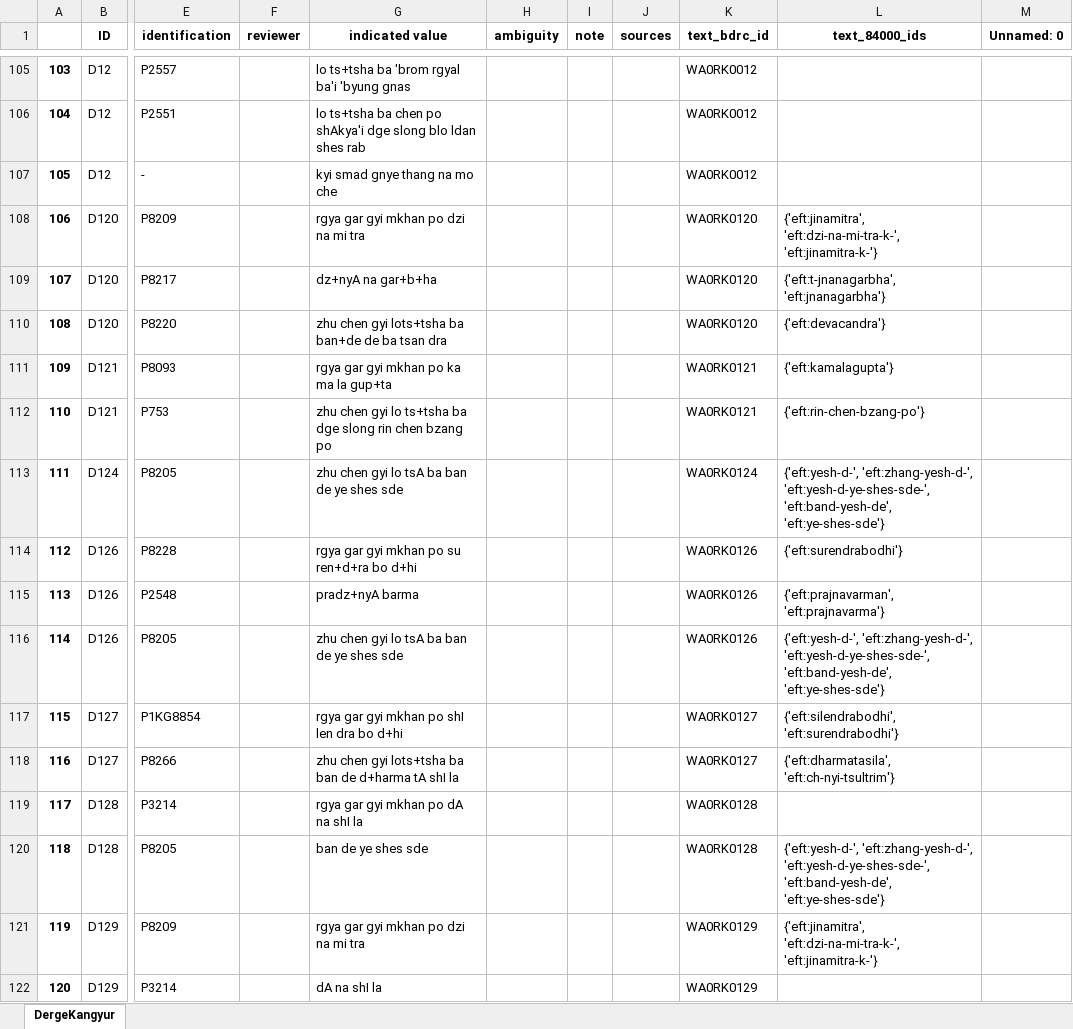
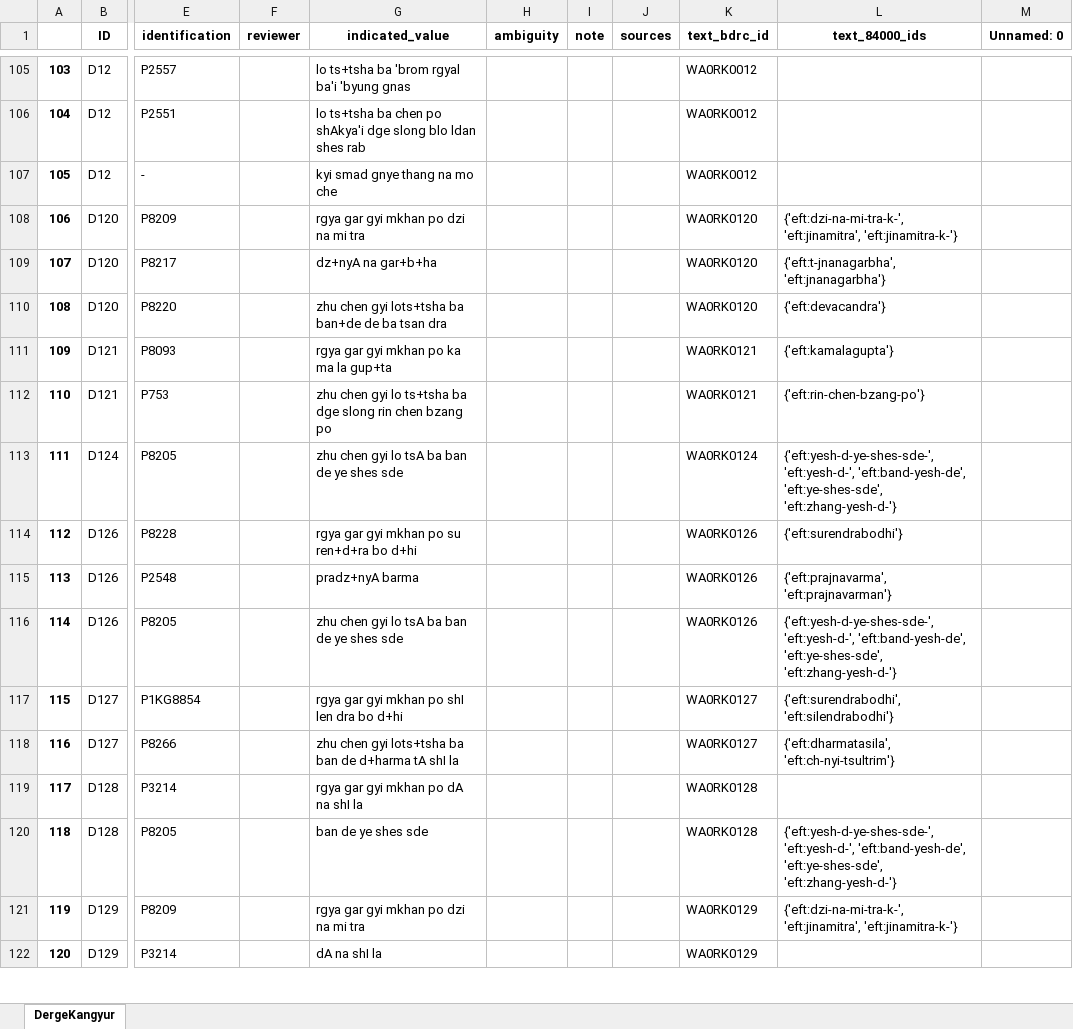
Before and after one commit to wkdewey/xml-parsing, an Excel workbook: WD_BDRC_data.xlsx, sheet DergeKangyur, drawn as a sheet; only a part is shown, gaps mark what is left out; values as stored, in another font and other column widths than the file's, no borders; the diff covers the shown part only; the diff names each change by its address in the sheet, - before the commit and + after, or states it on an @@ line.

```diff
--- a/WD_BDRC_data.xlsx (sheet DergeKangyur)
+++ b/WD_BDRC_data.xlsx (sheet DergeKangyur)
-G1: indicated value
+G1: indicated_value
-L108 (text_84000_ids): {'eft:jinamitra', 'eft:dzi-na-mi-tra-k-', 'eft:jinamitra-k-'}
+L108 (text_84000_ids): {'eft:dzi-na-mi-tra-k-', 'eft:jinamitra', 'eft:jinamitra-k-'}
-L113 (text_84000_ids): {'eft:yesh-d-', 'eft:zhang-yesh-d-', 'eft:yesh-d-ye-shes-sde-', 'eft:band-yesh-de', 'eft:ye-shes-sde'}
+L113 (text_84000_ids): {'eft:yesh-d-ye-shes-sde-', 'eft:yesh-d-', 'eft:band-yesh-de', 'eft:ye-shes-sde', 'eft:zhang-yesh-d-'}
-L115 (text_84000_ids): {'eft:prajnavarman', 'eft:prajnavarma'}
+L115 (text_84000_ids): {'eft:prajnavarma', 'eft:prajnavarman'}
-L116 (text_84000_ids): {'eft:yesh-d-', 'eft:zhang-yesh-d-', 'eft:yesh-d-ye-shes-sde-', 'eft:band-yesh-de', 'eft:ye-shes-sde'}
+L116 (text_84000_ids): {'eft:yesh-d-ye-shes-sde-', 'eft:yesh-d-', 'eft:band-yesh-de', 'eft:ye-shes-sde', 'eft:zhang-yesh-d-'}
-L117 (text_84000_ids): {'eft:silendrabodhi', 'eft:surendrabodhi'}
+L117 (text_84000_ids): {'eft:surendrabodhi', 'eft:silendrabodhi'}
-L120 (text_84000_ids): {'eft:yesh-d-', 'eft:zhang-yesh-d-', 'eft:yesh-d-ye-shes-sde-', 'eft:band-yesh-de', 'eft:ye-shes-sde'}
+L120 (text_84000_ids): {'eft:yesh-d-ye-shes-sde-', 'eft:yesh-d-', 'eft:band-yesh-de', 'eft:ye-shes-sde', 'eft:zhang-yesh-d-'}
-L121 (text_84000_ids): {'eft:jinamitra', 'eft:dzi-na-mi-tra-k-', 'eft:jinamitra-k-'}
+L121 (text_84000_ids): {'eft:dzi-na-mi-tra-k-', 'eft:jinamitra', 'eft:jinamitra-k-'}
```
Also changed, not shown: 581 edited cells elsewhere in this sheet, all_person_matches.xlsx, data-export/ATII - Tentative template.xlsx, 5 other files.
